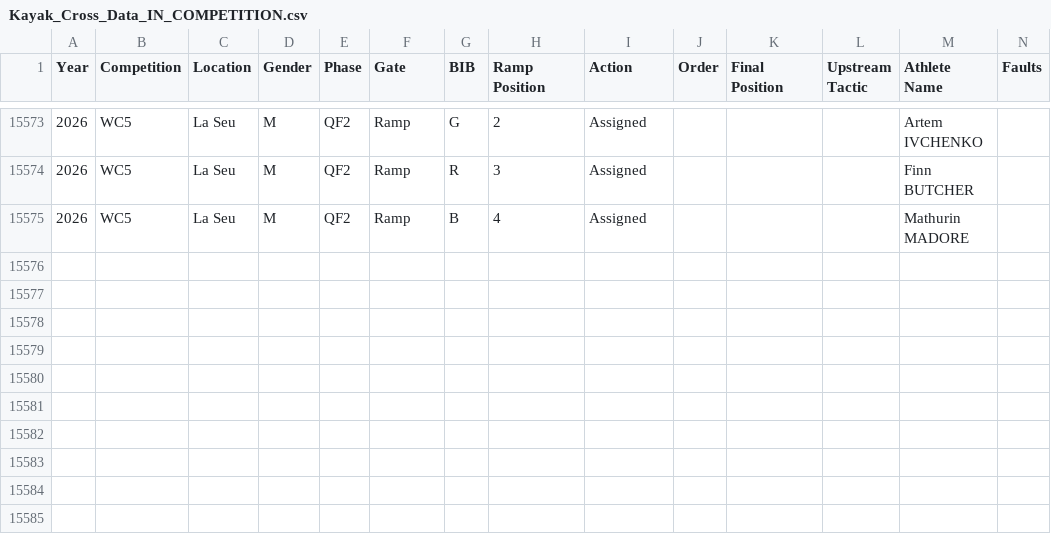
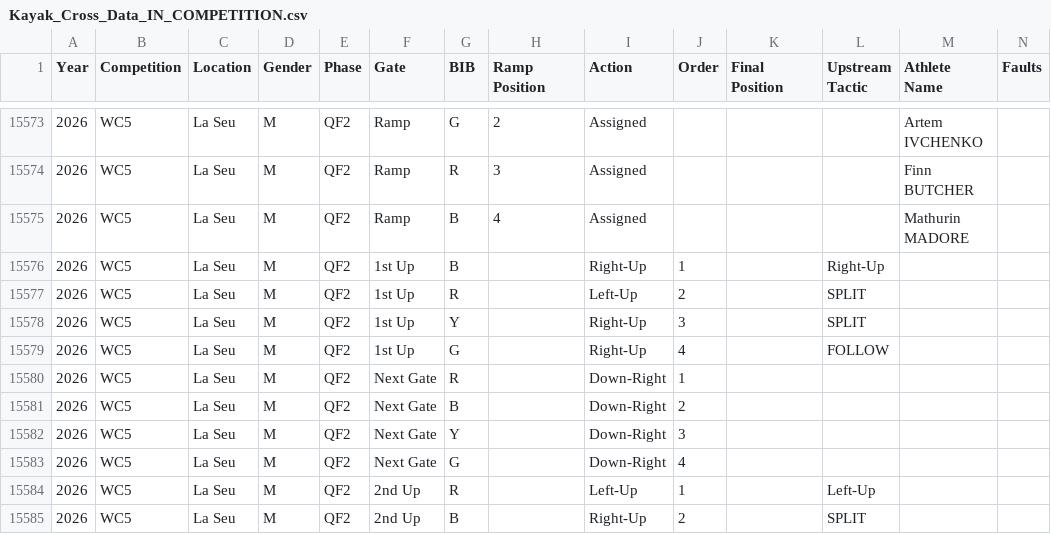
Before and after one commit to katrina-sutherland/kx_tagger, a CSV file: data/Kayak_Cross_Data_IN_COMPETITION.csv, drawn as a sheet; only a part is shown, gaps mark what is left out; rows hold the shown columns only; the diff names each change by its address in the sheet, - before the commit and + after, or states it on an @@ line.

Commit message:
Automated update for In-Competition Report: Kayak_Cross_Data_IN_COMPETITION.csv

```diff
--- a/data/Kayak_Cross_Data_IN_COMPETITION.csv
+++ b/data/Kayak_Cross_Data_IN_COMPETITION.csv
+row 15576: 2026 | WC5 | La Seu | M | QF2 | 1st Up | B |  | Right-Up | 1 |  | Right-Up
+row 15577: 2026 | WC5 | La Seu | M | QF2 | 1st Up | R |  | Left-Up | 2 |  | SPLIT
+row 15578: 2026 | WC5 | La Seu | M | QF2 | 1st Up | Y |  | Right-Up | 3 |  | SPLIT
+row 15579: 2026 | WC5 | La Seu | M | QF2 | 1st Up | G |  | Right-Up | 4 |  | FOLLOW
+row 15580: 2026 | WC5 | La Seu | M | QF2 | Next Gate | R |  | Down-Right | 1
+row 15581: 2026 | WC5 | La Seu | M | QF2 | Next Gate | B |  | Down-Right | 2
+row 15582: 2026 | WC5 | La Seu | M | QF2 | Next Gate | Y |  | Down-Right | 3
+row 15583: 2026 | WC5 | La Seu | M | QF2 | Next Gate | G |  | Down-Right | 4
+row 15584: 2026 | WC5 | La Seu | M | QF2 | 2nd Up | R |  | Left-Up | 1 |  | Left-Up
+row 15585: 2026 | WC5 | La Seu | M | QF2 | 2nd Up | B |  | Right-Up | 2 |  | SPLIT
```
